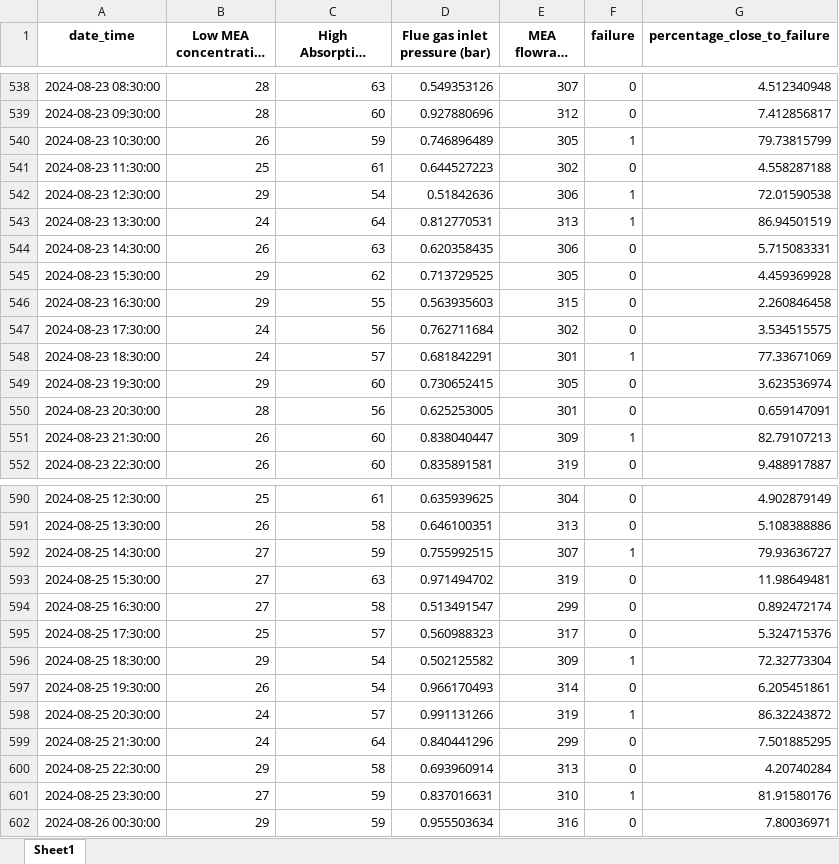
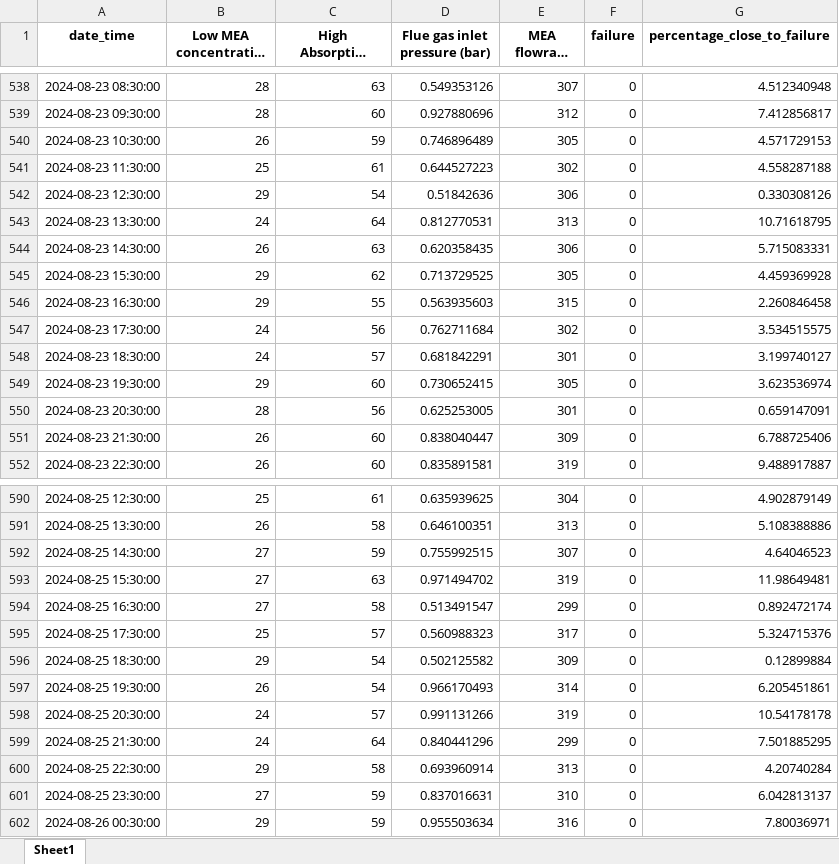
Before and after one commit to Harish2B/lstm_scorepred, an Excel workbook: output_data.xlsx, sheet Sheet1, drawn as a sheet; only a part is shown, gaps mark what is left out; long unchanged cells end in …; values as stored, in another font and other column widths than the file's, no borders; the diff covers the shown part only; the diff names each change by its address in the sheet, - before the commit and + after, or states it on an @@ line.

```diff
--- a/output_data.xlsx (sheet Sheet1)
+++ b/output_data.xlsx (sheet Sheet1)
-F540 (failure): 1
+F540 (failure): 0
-G540 (percentage_close_to_failure): 79.73815799
+G540 (percentage_close_to_failure): 4.571729153
-F542:F543 (failure): 1
+F542:F543 (failure): 0
-G542 (percentage_close_to_failure): 72.01590538
+G542 (percentage_close_to_failure): 0.330308126
-G543 (percentage_close_to_failure): 86.94501519
+G543 (percentage_close_to_failure): 10.71618795
-F548 (failure): 1
+F548 (failure): 0
-G548 (percentage_close_to_failure): 77.33671069
+G548 (percentage_close_to_failure): 3.199740127
-F551 (failure): 1
+F551 (failure): 0
-G551 (percentage_close_to_failure): 82.79107213
+G551 (percentage_close_to_failure): 6.788725406
-F592 (failure): 1
+F592 (failure): 0
-G592 (percentage_close_to_failure): 79.93636727
+G592 (percentage_close_to_failure): 4.64046523
-F596 (failure): 1
+F596 (failure): 0
-G596 (percentage_close_to_failure): 72.32773304
+G596 (percentage_close_to_failure): 0.12899884
-F598 (failure): 1
+F598 (failure): 0
-G598 (percentage_close_to_failure): 86.32243872
+G598 (percentage_close_to_failure): 10.54178178
-F601 (failure): 1
+F601 (failure): 0
-G601 (percentage_close_to_failure): 81.91580176
+G601 (percentage_close_to_failure): 6.042813137
```
Also changed, not shown: 112 edited cells elsewhere in this sheet, 1 other file.
